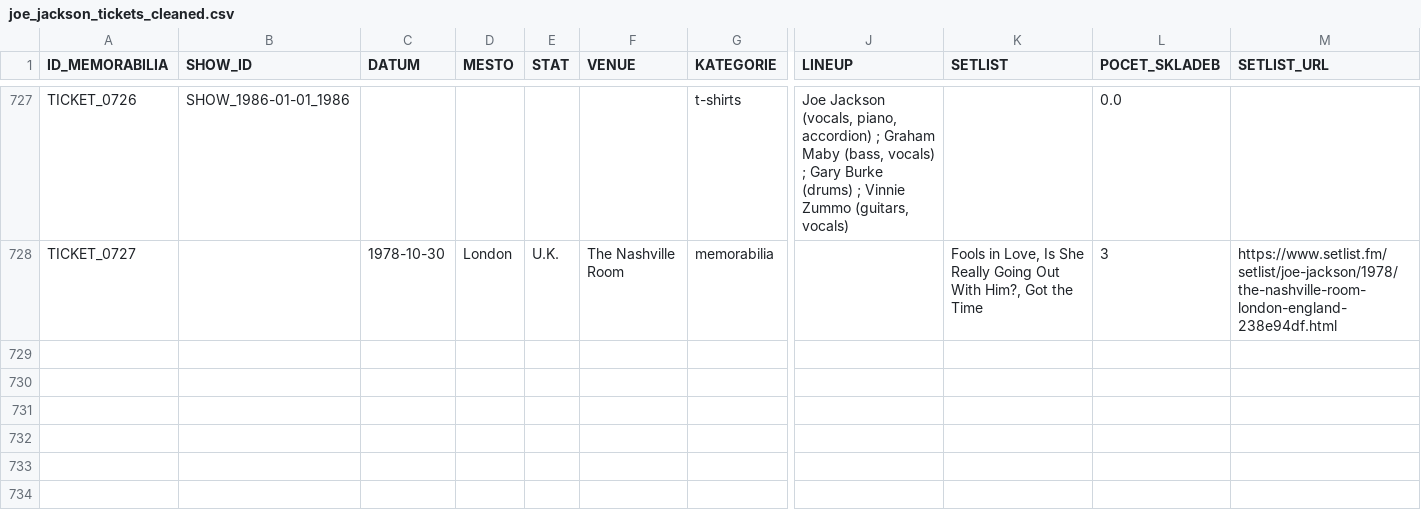
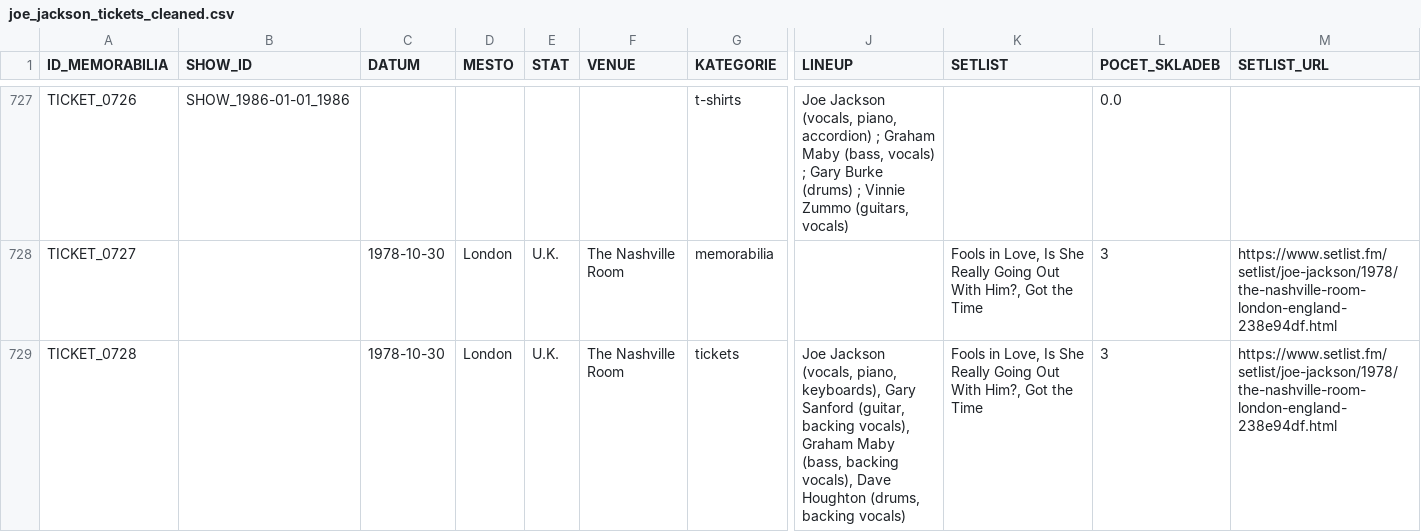
Before and after one commit to 19forever/joe-jackson-tickets-v2, a CSV file: joe_jackson_tickets_cleaned.csv, drawn as a sheet; only a part is shown, gaps mark what is left out; rows hold the shown columns only; the diff names each change by its address in the sheet, - before the commit and + after, or states it on an @@ line.

Commit message:
Update ticket metadata via Admin Editor

```diff
--- a/joe_jackson_tickets_cleaned.csv
+++ b/joe_jackson_tickets_cleaned.csv
+row 729: TICKET_0728 |  | 1978-10-30 | London | U.K. | The Nashville Room | tickets | Joe Jackson (vocals, piano, keyboards), Gary Sanford (guitar, backing vocals), Graham Maby (bass, backing vocals), Dave Houghton (drums, backing vocals) | Fools in Love, Is She Really Going Out With Him?, Got the Time | 3 | https://www.setlist.fm/setlist/joe-jackson/1978/the-nashville-room-london-england-238e94df.html
```
